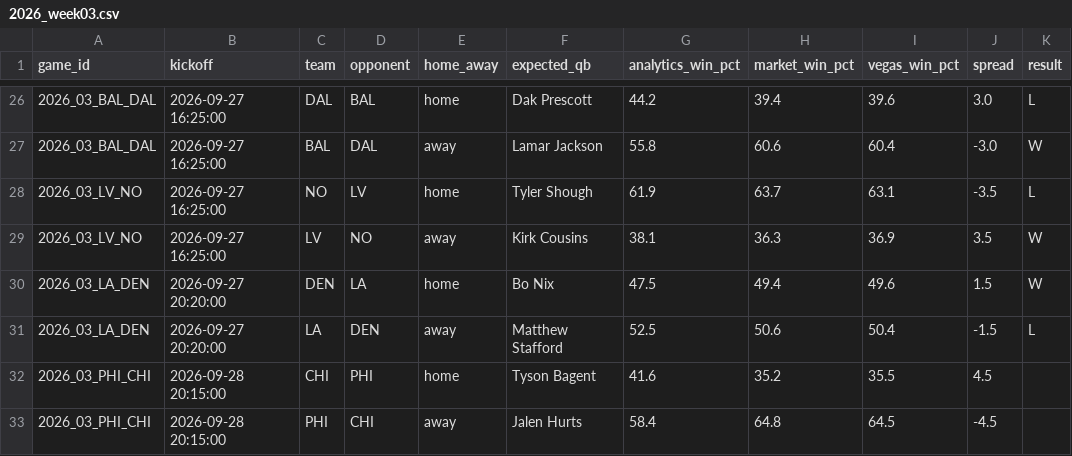
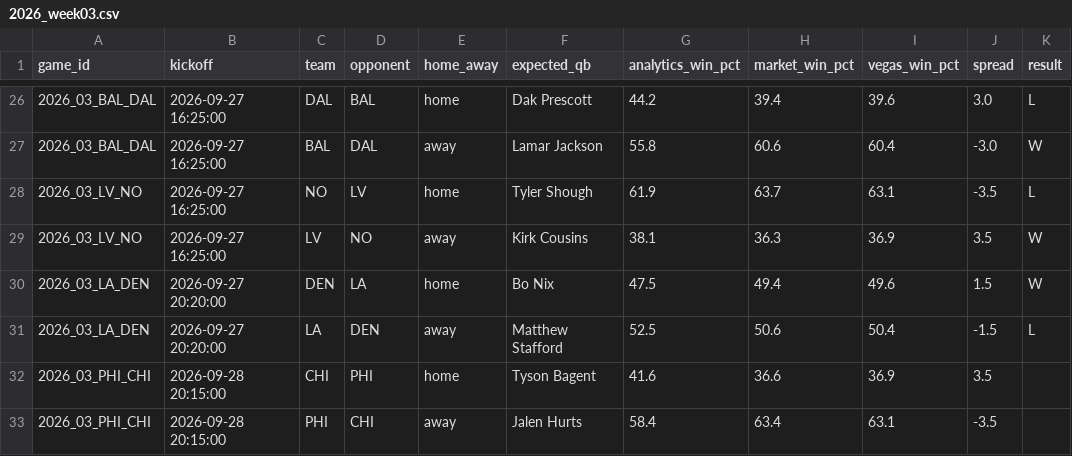
Before and after one commit to elanmuniz/NFL-predictor-site, a CSV file: data/2026_week03.csv, drawn as a sheet; only a part is shown, gaps mark what is left out.

```diff
--- a/data/2026_week03.csv
+++ b/data/2026_week03.csv
@@ -31,3 +31,3 @@ game_id,kickoff,team,opponent,home_away,expected_qb,analytics_win_pct,market_win
 2026_03_LA_DEN,2026-09-27 20:20:00,LA,DEN,away,Matthew Stafford,52.5,50.6,50.4,-1.5,L
-2026_03_PHI_CHI,2026-09-28 20:15:00,CHI,PHI,home,Tyson Bagent,41.6,35.2,35.5,4.5,
-2026_03_PHI_CHI,2026-09-28 20:15:00,PHI,CHI,away,Jalen Hurts,58.4,64.8,64.5,-4.5,
+2026_03_PHI_CHI,2026-09-28 20:15:00,CHI,PHI,home,Tyson Bagent,41.6,36.6,36.9,3.5,
+2026_03_PHI_CHI,2026-09-28 20:15:00,PHI,CHI,away,Jalen Hurts,58.4,63.4,63.1,-3.5,
```
Also changed, not shown: data/2026_week03_alt_spreads.csv, data/2026_week03_fantasy.csv, 8 other files.
